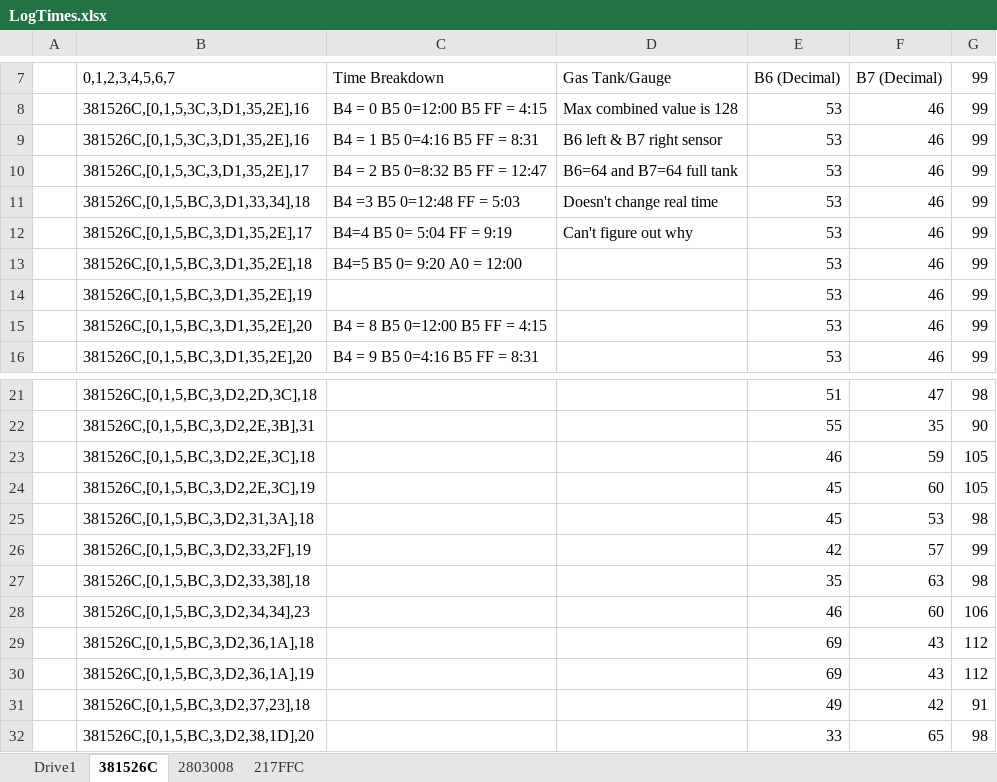
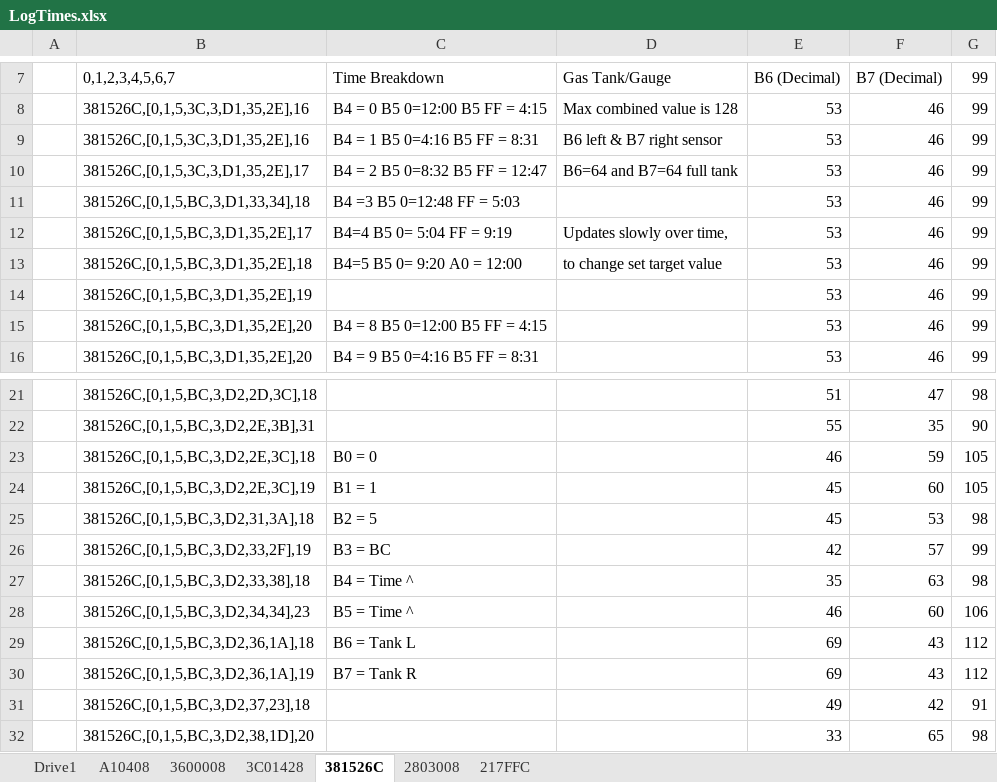
Before and after one commit to andrewgabler/VolvoDIM, an Excel workbook: LogTimes.xlsx, sheet 381526C, drawn as a sheet; only a part is shown, gaps mark what is left out; values as stored, in another font and other column widths than the file's, no borders; conditional formats not drawn; the diff names each change by its address in the sheet, - before the commit and + after, or states it on an @@ line.

```diff
--- a/LogTimes.xlsx (sheet 381526C)
+++ b/LogTimes.xlsx (sheet 381526C)
+sheet tab: A10408
+sheet tab: 3600008
+sheet tab: 3C01428
-D11 (Gas Tank/Gauge): Doesn't change real time
+D11 (Gas Tank/Gauge): (empty)
-D12 (Gas Tank/Gauge): Can't figure out why
+D12 (Gas Tank/Gauge): Updates slowly over time,
-D13 (Gas Tank/Gauge): (empty)
+D13 (Gas Tank/Gauge): to change set target value
-C23 (Time Breakdown): (empty)
+C23 (Time Breakdown): B0 = 0
-C24 (Time Breakdown): (empty)
+C24 (Time Breakdown): B1 = 1
-C25 (Time Breakdown): (empty)
+C25 (Time Breakdown): B2 = 5
-C26 (Time Breakdown): (empty)
+C26 (Time Breakdown): B3 = BC
-C27 (Time Breakdown): (empty)
+C27 (Time Breakdown): B4 = Time ^
-C28 (Time Breakdown): (empty)
+C28 (Time Breakdown): B5 = Time ^
-C29 (Time Breakdown): (empty)
+C29 (Time Breakdown): B6 = Tank L
-C30 (Time Breakdown): (empty)
+C30 (Time Breakdown): B7 = Tank R
```
Also changed, not shown: sheet Drive1.
